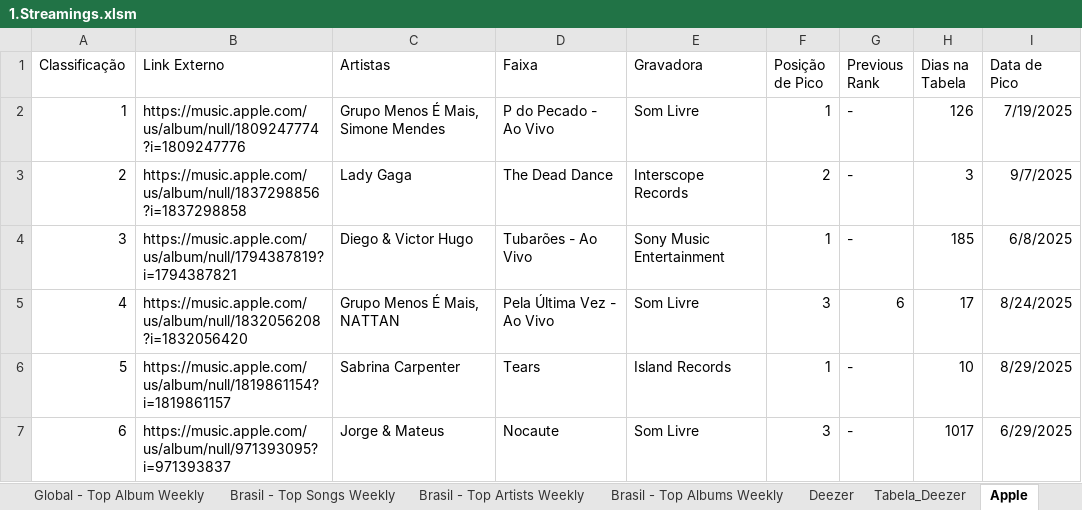
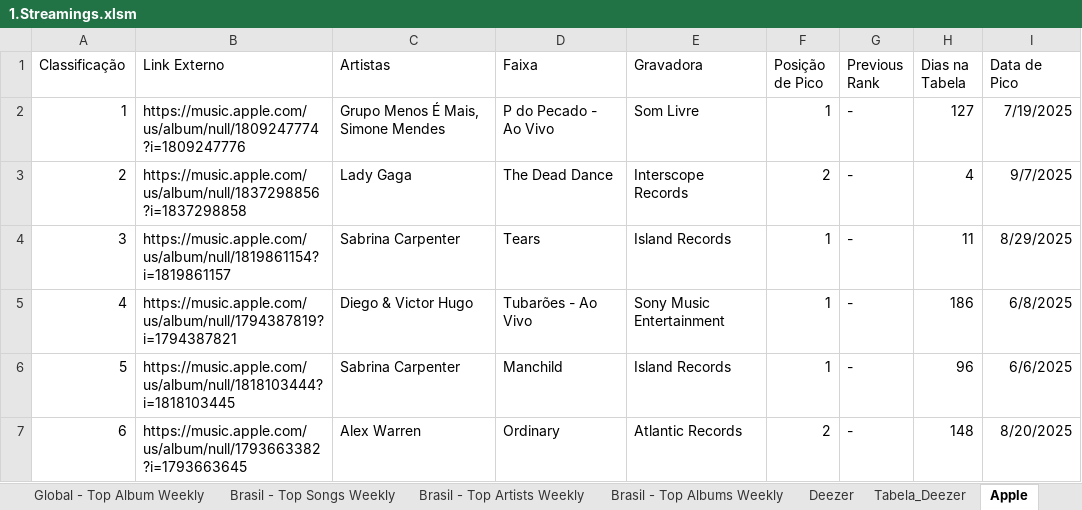
Before and after one commit to Vybbe-abbla/Reposit-rio-oficial-da-Vybbe-Abbla, an Excel workbook: 1.Streamings.xlsm, sheet Apple, drawn as a sheet; only a part is shown; values as stored, in another font and other column widths than the file's, no borders; table styles not drawn; the diff covers the shown part only; the diff names each change by its address in the sheet, - before the commit and + after, or states it on an @@ line.

```diff
--- a/1.Streamings.xlsm (sheet Apple)
+++ b/1.Streamings.xlsm (sheet Apple)
-H2 (Dias na Tabela): 126
+H2 (Dias na Tabela): 127
-H3 (Dias na Tabela): 3
+H3 (Dias na Tabela): 4
-B4 (Link Externo): https://music.apple.com/us/album/null/1794387819?i=1794387821
+B4 (Link Externo): https://music.apple.com/us/album/null/1819861154?i=1819861157
-C4 (Artistas): Diego & Victor Hugo
+C4 (Artistas): Sabrina Carpenter
-D4 (Faixa): Tubarões - Ao Vivo
+D4 (Faixa): Tears
-E4 (Gravadora): Sony Music Entertainment
+E4 (Gravadora): Island Records
-H4 (Dias na Tabela): 185
+H4 (Dias na Tabela): 11
-I4 (Data de Pico): 6/8/2025
+I4 (Data de Pico): 8/29/2025
-B5 (Link Externo): https://music.apple.com/us/album/null/1832056208?i=1832056420
+B5 (Link Externo): https://music.apple.com/us/album/null/1794387819?i=1794387821
-C5 (Artistas): Grupo Menos É Mais, NATTAN
+C5 (Artistas): Diego & Victor Hugo
-D5 (Faixa): Pela Última Vez - Ao Vivo
+D5 (Faixa): Tubarões - Ao Vivo
-E5 (Gravadora): Som Livre
+E5 (Gravadora): Sony Music Entertainment
-F5 (Posição de Pico): 3
+F5 (Posição de Pico): 1
-G5 (Previous Rank): 6
+G5 (Previous Rank): -
-H5 (Dias na Tabela): 17
+H5 (Dias na Tabela): 186
-I5 (Data de Pico): 8/24/2025
+I5 (Data de Pico): 6/8/2025
-B6 (Link Externo): https://music.apple.com/us/album/null/1819861154?i=1819861157
+B6 (Link Externo): https://music.apple.com/us/album/null/1818103444?i=1818103445
-D6 (Faixa): Tears
+D6 (Faixa): Manchild
-H6 (Dias na Tabela): 10
+H6 (Dias na Tabela): 96
-I6 (Data de Pico): 8/29/2025
+I6 (Data de Pico): 6/6/2025
-B7 (Link Externo): https://music.apple.com/us/album/null/971393095?i=971393837
+B7 (Link Externo): https://music.apple.com/us/album/null/1793663382?i=1793663645
-C7 (Artistas): Jorge & Mateus
+C7 (Artistas): Alex Warren
-D7 (Faixa): Nocaute
+D7 (Faixa): Ordinary
-E7 (Gravadora): Som Livre
+E7 (Gravadora): Atlantic Records
-F7 (Posição de Pico): 3
+F7 (Posição de Pico): 2
-H7 (Dias na Tabela): 1017
+H7 (Dias na Tabela): 148
-I7 (Data de Pico): 6/29/2025
+I7 (Data de Pico): 8/20/2025
```
Also changed, not shown: 635 edited cells elsewhere in this sheet, sheet Deezer, sheet Youtube - Daily Videos, sheet Brasil - Top Songs Weekly, sheet Tabela_Deezer, sheet Tabela_Amazon, sheet Tabela_Apple, 2 more sheets.
